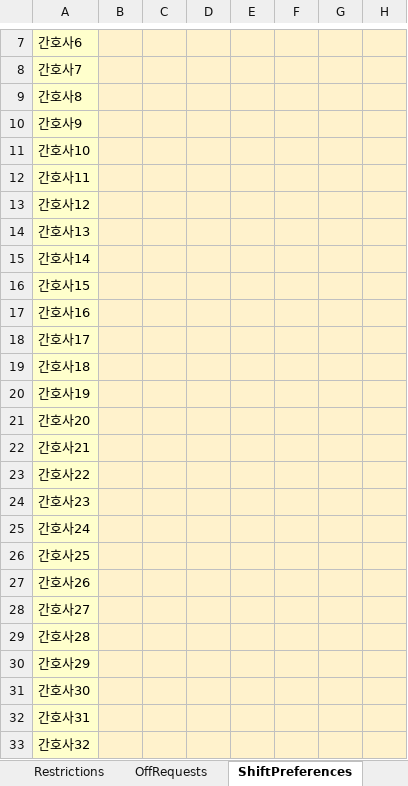
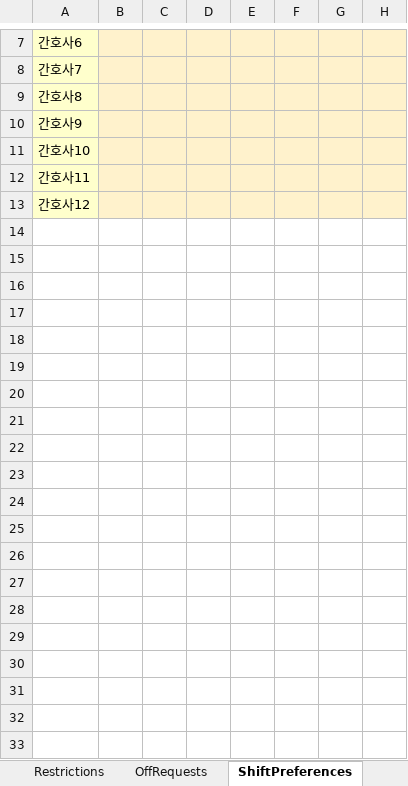
Before and after one commit to taclear/nurse-scheduler, an Excel workbook: nurse_scheduler_complete.xlsx, sheet ShiftPreferences, drawn as a sheet; only a part is shown, gaps mark what is left out; values as stored, in another font and other column widths than the file's, no borders; rows hold the shown columns only; the diff covers the shown part only; the diff names each change by its address in the sheet, - before the commit and + after, or states it on an @@ line.

```diff
--- a/nurse_scheduler_complete.xlsx (sheet ShiftPreferences)
+++ b/nurse_scheduler_complete.xlsx (sheet ShiftPreferences)
-row 14: 간호사13
-row 15: 간호사14
-row 16: 간호사15
-row 17: 간호사16
-row 18: 간호사17
-row 19: 간호사18
-row 20: 간호사19
-row 21: 간호사20
-row 22: 간호사21
-row 23: 간호사22
-row 24: 간호사23
-row 25: 간호사24
-row 26: 간호사25
-row 27: 간호사26
-row 28: 간호사27
-row 29: 간호사28
-row 30: 간호사29
-row 31: 간호사30
-row 32: 간호사31
-row 33: 간호사32
```
Also changed, not shown: 18 removed rows and 1 edited cell elsewhere in this sheet, sheet Schedule, sheet DailyCoverage, sheet Validation, sheet Nurses, sheet OffRequests, sheet PrevMonth, 2 more sheets, formulas that keep their value.
